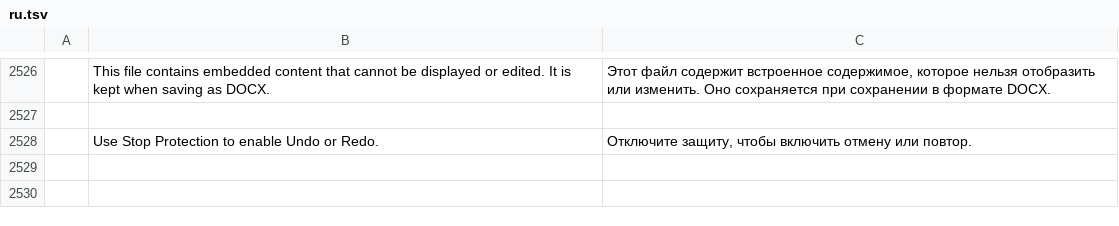
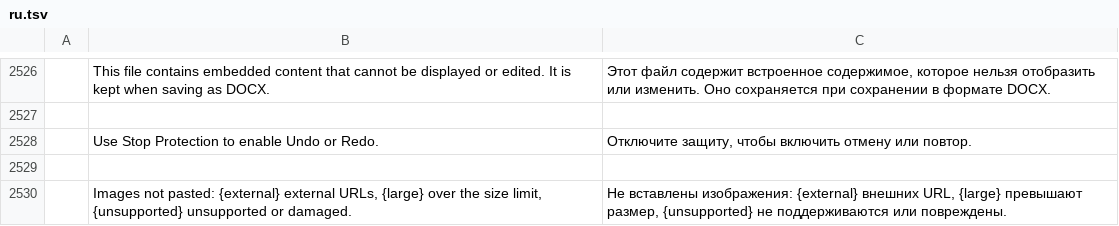
Before and after one commit to tuananhfr/wordcraft, a TSV file: crates/ui-egui/src/i18n/ru.tsv, drawn as a sheet; only a part is shown, gaps mark what is left out; the diff names each change by its address in the sheet, - before the commit and + after, or states it on an @@ line.

```diff
--- a/crates/ui-egui/src/i18n/ru.tsv
+++ b/crates/ui-egui/src/i18n/ru.tsv
+row 2529: (empty)
+row 2530:  | Images not pasted: {external} external URLs, {large} over the size limit, {unsupported} unsupported or damaged. | Не вставлены изображения: {external} внешних URL, {large} превышают размер, {unsupported} не поддерживаются или повреждены.
```
Also changed, not shown: crates/ui-egui/src/i18n/bg.tsv, crates/ui-egui/src/i18n/sr.tsv, 43 other files.
